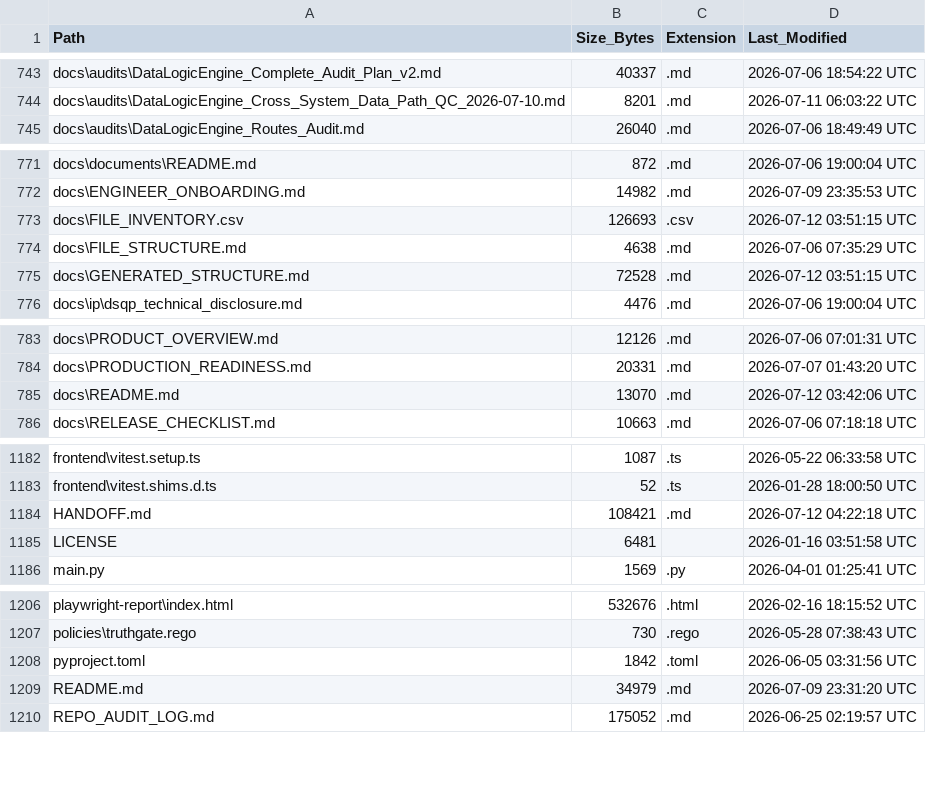
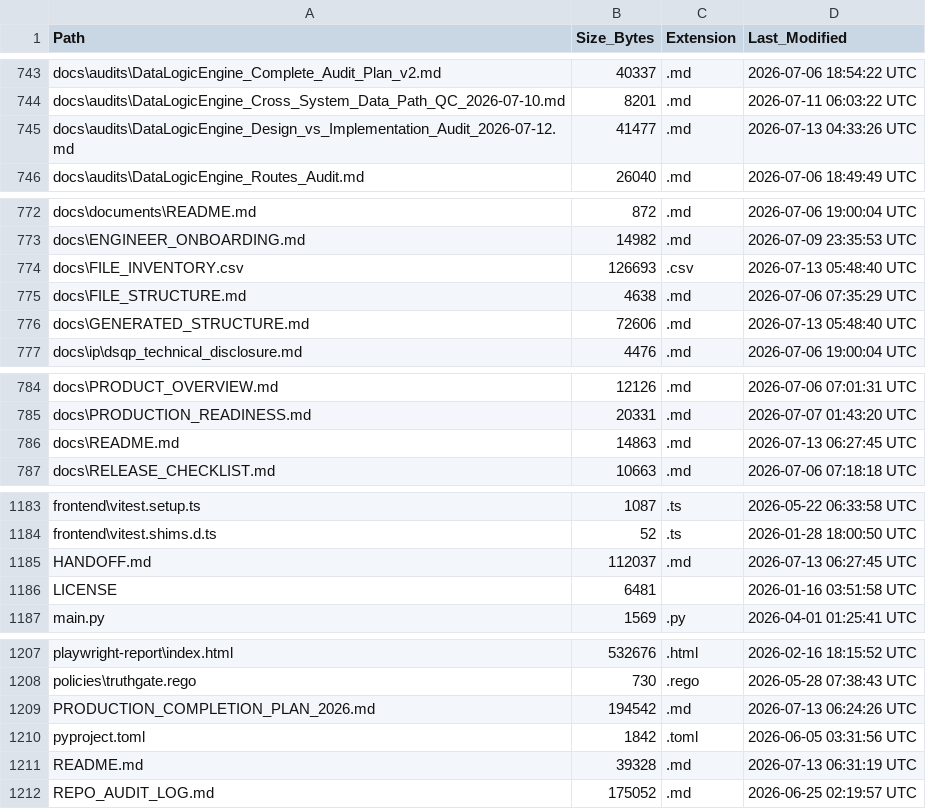
Before and after one commit to kherrera6219/DataLogicEngine, a CSV file: docs/FILE_INVENTORY.csv, drawn as a sheet; only a part is shown, gaps mark what is left out; the diff covers the shown part only.

Commit message:
docs: add production completion program

```diff
--- a/docs/FILE_INVENTORY.csv
+++ b/docs/FILE_INVENTORY.csv
@@ -744,2 +744,3 @@ docs\audits\DataLogicEngine_Complete_Audit_Plan_v2.md,40337,.md,2026-07-06 18:54
 docs\audits\DataLogicEngine_Cross_System_Data_Path_QC_2026-07-10.md,8201,.md,2026-07-11 06:03:22 UTC
+docs\audits\DataLogicEngine_Design_vs_Implementation_Audit_2026-07-12.md,41477,.md,2026-07-13 04:33:26 UTC
 docs\audits\DataLogicEngine_Routes_Audit.md,26040,.md,2026-07-06 18:49:49 UTC
@@ -772,5 +773,5 @@ docs\documents\README.md,872,.md,2026-07-06 19:00:04 UTC
 docs\ENGINEER_ONBOARDING.md,14982,.md,2026-07-09 23:35:53 UTC
-docs\FILE_INVENTORY.csv,126693,.csv,2026-07-12 03:51:15 UTC
+docs\FILE_INVENTORY.csv,126693,.csv,2026-07-13 05:48:40 UTC
 docs\FILE_STRUCTURE.md,4638,.md,2026-07-06 07:35:29 UTC
-docs\GENERATED_STRUCTURE.md,72528,.md,2026-07-12 03:51:15 UTC
+docs\GENERATED_STRUCTURE.md,72606,.md,2026-07-13 05:48:40 UTC
 docs\ip\dsqp_technical_disclosure.md,4476,.md,2026-07-06 19:00:04 UTC
@@ -784,3 +785,3 @@ docs\PRODUCT_OVERVIEW.md,12126,.md,2026-07-06 07:01:31 UTC
 docs\PRODUCTION_READINESS.md,20331,.md,2026-07-07 01:43:20 UTC
-docs\README.md,13070,.md,2026-07-12 03:42:06 UTC
+docs\README.md,14863,.md,2026-07-13 06:27:45 UTC
 docs\RELEASE_CHECKLIST.md,10663,.md,2026-07-06 07:18:18 UTC
@@ -1183,3 +1184,3 @@ frontend\vitest.setup.ts,1087,.ts,2026-05-22 06:33:58 UTC
 frontend\vitest.shims.d.ts,52,.ts,2026-01-28 18:00:50 UTC
-HANDOFF.md,108421,.md,2026-07-12 04:22:18 UTC
+HANDOFF.md,112037,.md,2026-07-13 06:27:45 UTC
 LICENSE,6481,,2026-01-16 03:51:58 UTC
@@ -1207,4 +1208,5 @@ playwright-report\index.html,532676,.html,2026-02-16 18:15:52 UTC
 policies\truthgate.rego,730,.rego,2026-05-28 07:38:43 UTC
+PRODUCTION_COMPLETION_PLAN_2026.md,194542,.md,2026-07-13 06:24:26 UTC
 pyproject.toml,1842,.toml,2026-06-05 03:31:56 UTC
-README.md,34979,.md,2026-07-09 23:31:20 UTC
+README.md,39328,.md,2026-07-13 06:31:19 UTC
 REPO_AUDIT_LOG.md,175052,.md,2026-06-25 02:19:57 UTC
```
Also changed, not shown: 3 edited cells elsewhere in this file, 7 other files.
